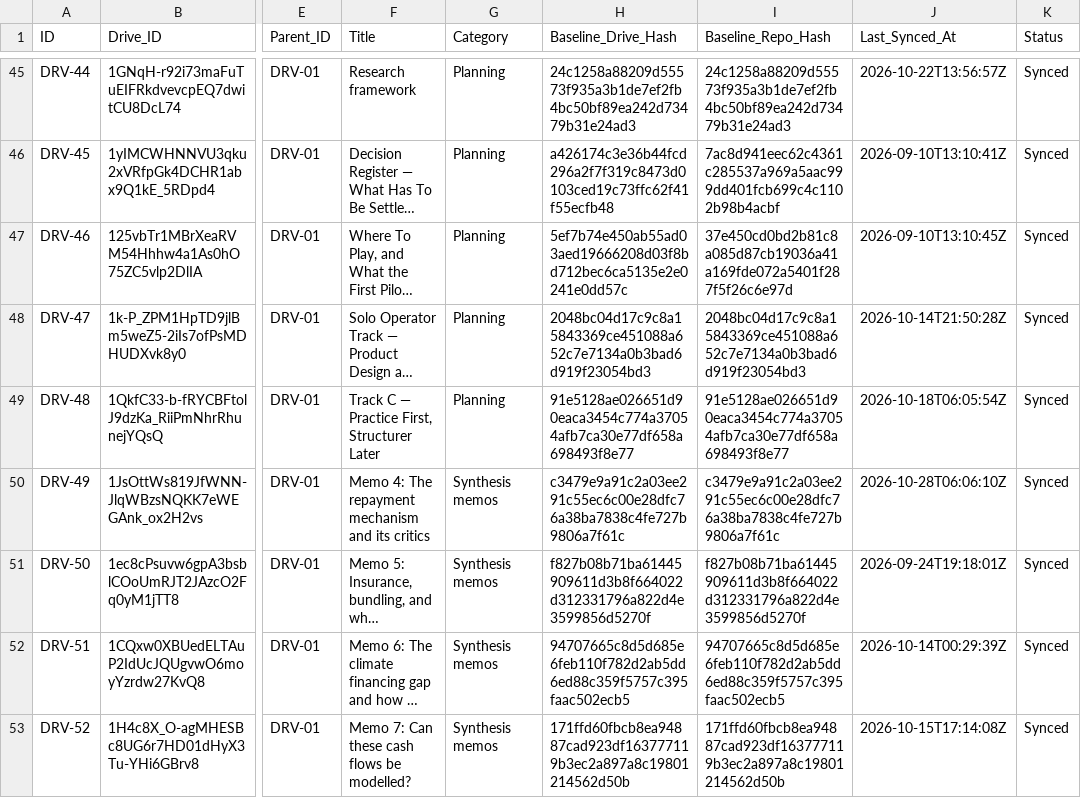
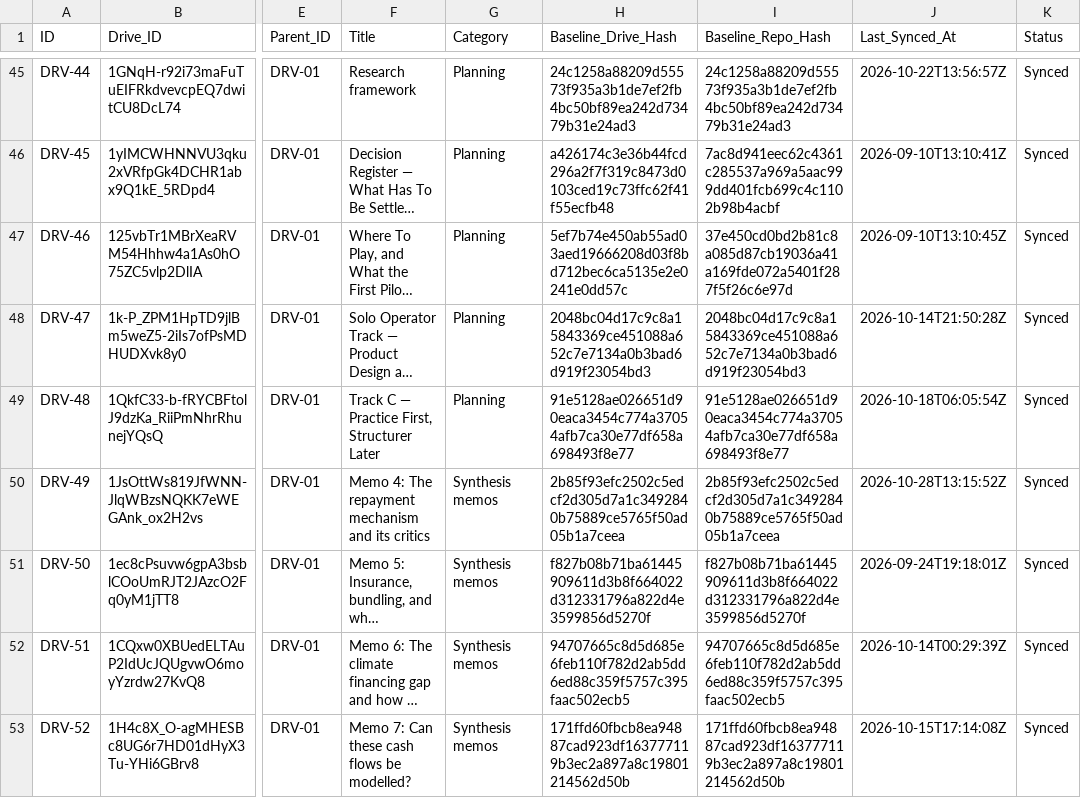
Before and after one commit to benbaichmankass/sustainable-finance-venture, a CSV file: data/drive-links.csv, drawn as a sheet; only a part is shown, gaps mark what is left out; long unchanged cells end in …; the diff names each change by its address in the sheet, - before the commit and + after, or states it on an @@ line.

```diff
--- a/data/drive-links.csv
+++ b/data/drive-links.csv
-H50 (Baseline_Drive_Hash): c3479e9a91c2a03ee291c55ec6c00e28dfc76a38ba7838c4fe727b9806a7f61c
+H50 (Baseline_Drive_Hash): 2b85f93efc2502c5edcf2d305d7a1c3492840b75889ce5765f50ad05b1a7ceea
-I50 (Baseline_Repo_Hash): c3479e9a91c2a03ee291c55ec6c00e28dfc76a38ba7838c4fe727b9806a7f61c
+I50 (Baseline_Repo_Hash): 2b85f93efc2502c5edcf2d305d7a1c3492840b75889ce5765f50ad05b1a7ceea
-J50 (Last_Synced_At): 2026-10-28T06:06:10Z
+J50 (Last_Synced_At): 2026-10-28T13:15:52Z
```
Also changed, not shown: 2 other files.
